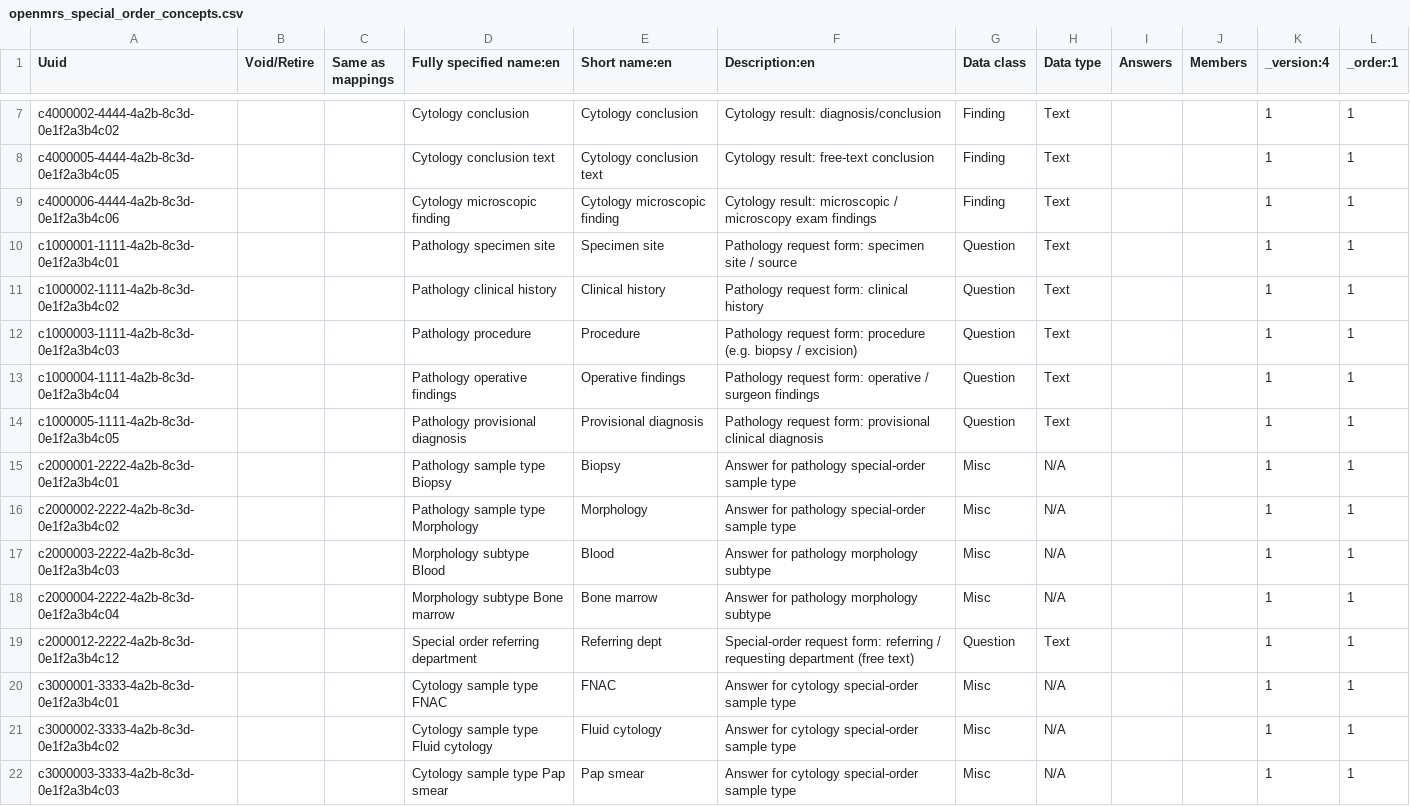
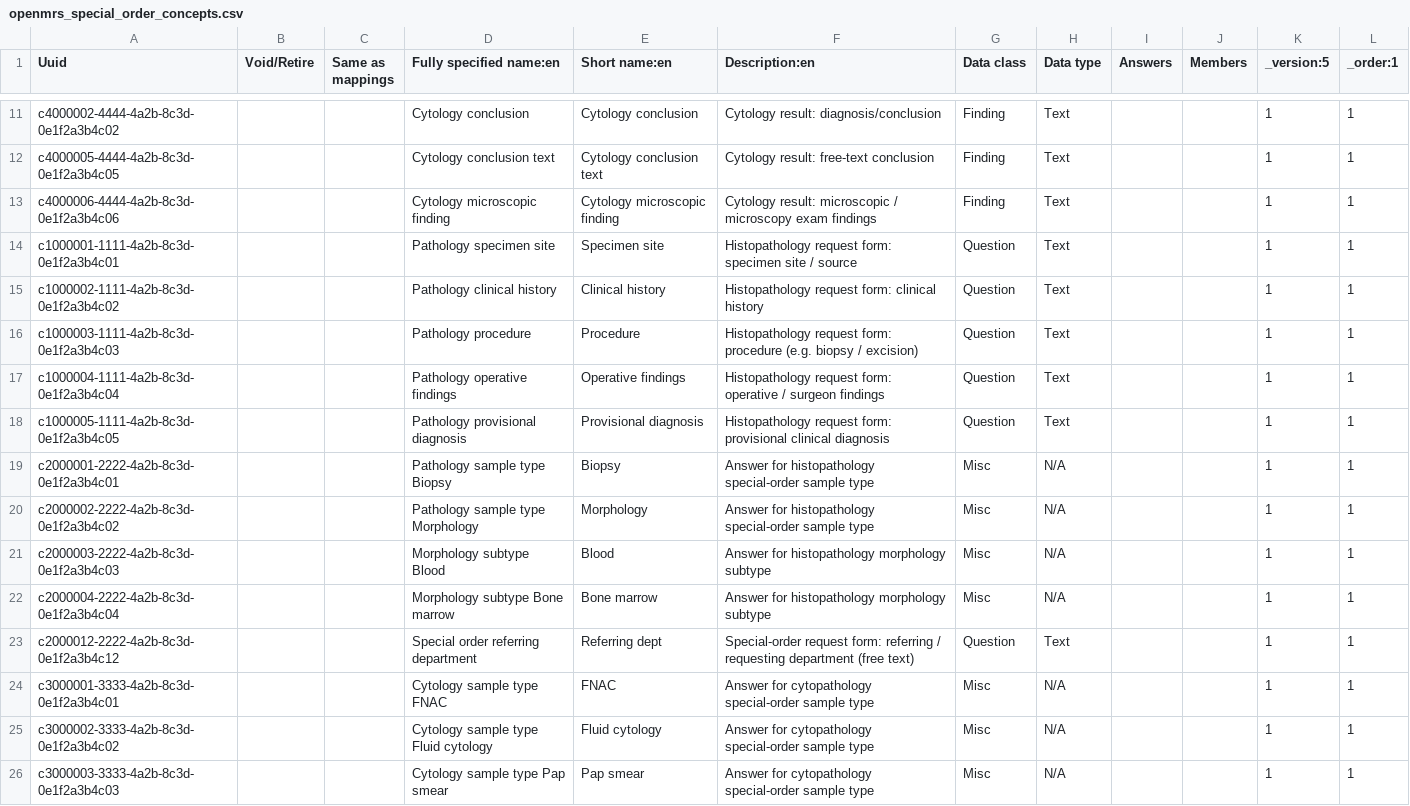
Before and after one commit to palladium-group/ethiopiaemr-openmrs-content, a CSV file: configuration/backend_configuration/concepts/openmrs_special_order_concepts.csv, drawn as a sheet; only a part is shown, gaps mark what is left out; the diff covers the shown part only.

Commit message:
feat: rename Pathology/Cytology forms to Histopathology/Cytopathology and add per-sample-type order concepts

```diff
--- a/configuration/backend_configuration/concepts/openmrs_special_order_concepts.csv
+++ b/configuration/backend_configuration/concepts/openmrs_special_order_concepts.csv
@@ -1 +1 @@
-Uuid,Void/Retire,Same as mappings,Fully specified name:en,Short name:en,Description:en,Data class,Data type,Answers,Members,_version:4,_order:1
+Uuid,Void/Retire,Same as mappings,Fully specified name:en,Short name:en,Description:en,Data class,Data type,Answers,Members,_version:5,_order:1
@@ -9,14 +13,14 @@ c4000005-4444-4a2b-8c3d-0e1f2a3b4c05,,,Cytology conclusion text,Cytology conclus
 c4000006-4444-4a2b-8c3d-0e1f2a3b4c06,,,Cytology microscopic finding,Cytology microscopic finding,Cytology result: microscopic / microscopy exam findings,Finding,Text,,,1,1
-c1000001-1111-4a2b-8c3d-0e1f2a3b4c01,,,Pathology specimen site,Specimen site,Pathology request form: specimen site / source,Question,Text,,,1,1
-c1000002-1111-4a2b-8c3d-0e1f2a3b4c02,,,Pathology clinical history,Clinical history,Pathology request form: clinical history,Question,Text,,,1,1
-c1000003-1111-4a2b-8c3d-0e1f2a3b4c03,,,Pathology procedure,Procedure,Pathology request form: procedure (e.g. biopsy / excision),Question,Text,,,1,1
-c1000004-1111-4a2b-8c3d-0e1f2a3b4c04,,,Pathology operative findings,Operative findings,Pathology request form: operative / surgeon findings,Question,Text,,,1,1
-c1000005-1111-4a2b-8c3d-0e1f2a3b4c05,,,Pathology provisional diagnosis,Provisional diagnosis,Pathology request form: provisional clinical diagnosis,Question,Text,,,1,1
-c2000001-2222-4a2b-8c3d-0e1f2a3b4c01,,,Pathology sample type Biopsy,Biopsy,Answer for pathology special-order sample type,Misc,N/A,,,1,1
-c2000002-2222-4a2b-8c3d-0e1f2a3b4c02,,,Pathology sample type Morphology,Morphology,Answer for pathology special-order sample type,Misc,N/A,,,1,1
-c2000003-2222-4a2b-8c3d-0e1f2a3b4c03,,,Morphology subtype Blood,Blood,Answer for pathology morphology subtype,Misc,N/A,,,1,1
-c2000004-2222-4a2b-8c3d-0e1f2a3b4c04,,,Morphology subtype Bone marrow,Bone marrow,Answer for pathology morphology subtype,Misc,N/A,,,1,1
+c1000001-1111-4a2b-8c3d-0e1f2a3b4c01,,,Pathology specimen site,Specimen site,Histopathology request form: specimen site / source,Question,Text,,,1,1
+c1000002-1111-4a2b-8c3d-0e1f2a3b4c02,,,Pathology clinical history,Clinical history,Histopathology request form: clinical history,Question,Text,,,1,1
+c1000003-1111-4a2b-8c3d-0e1f2a3b4c03,,,Pathology procedure,Procedure,Histopathology request form: procedure (e.g. biopsy / excision),Question,Text,,,1,1
+c1000004-1111-4a2b-8c3d-0e1f2a3b4c04,,,Pathology operative findings,Operative findings,Histopathology request form: operative / surgeon findings,Question,Text,,,1,1
+c1000005-1111-4a2b-8c3d-0e1f2a3b4c05,,,Pathology provisional diagnosis,Provisional diagnosis,Histopathology request form: provisional clinical diagnosis,Question,Text,,,1,1
+c2000001-2222-4a2b-8c3d-0e1f2a3b4c01,,,Pathology sample type Biopsy,Biopsy,Answer for histopathology special-order sample type,Misc,N/A,,,1,1
+c2000002-2222-4a2b-8c3d-0e1f2a3b4c02,,,Pathology sample type Morphology,Morphology,Answer for histopathology special-order sample type,Misc,N/A,,,1,1
+c2000003-2222-4a2b-8c3d-0e1f2a3b4c03,,,Morphology subtype Blood,Blood,Answer for histopathology morphology subtype,Misc,N/A,,,1,1
+c2000004-2222-4a2b-8c3d-0e1f2a3b4c04,,,Morphology subtype Bone marrow,Bone marrow,Answer for histopathology morphology subtype,Misc,N/A,,,1,1
 c2000012-2222-4a2b-8c3d-0e1f2a3b4c12,,,Special order referring department,Referring dept,Special-order request form: referring / requesting department (free text),Question,Text,,,1,1
-c3000001-3333-4a2b-8c3d-0e1f2a3b4c01,,,Cytology sample type FNAC,FNAC,Answer for cytology special-order sample type,Misc,N/A,,,1,1
-c3000002-3333-4a2b-8c3d-0e1f2a3b4c02,,,Cytology sample type Fluid cytology,Fluid cytology,Answer for cytology special-order sample type,Misc,N/A,,,1,1
-c3000003-3333-4a2b-8c3d-0e1f2a3b4c03,,,Cytology sample type Pap smear,Pap smear,Answer for cytology special-order sample type,Misc,N/A,,,1,1
+c3000001-3333-4a2b-8c3d-0e1f2a3b4c01,,,Cytology sample type FNAC,FNAC,Answer for cytopathology special-order sample type,Misc,N/A,,,1,1
+c3000002-3333-4a2b-8c3d-0e1f2a3b4c02,,,Cytology sample type Fluid cytology,Fluid cytology,Answer for cytopathology special-order sample type,Misc,N/A,,,1,1
+c3000003-3333-4a2b-8c3d-0e1f2a3b4c03,,,Cytology sample type Pap smear,Pap smear,Answer for cytopathology special-order sample type,Misc,N/A,,,1,1
```
Also changed, not shown: 4 added rows and 16 edited cells elsewhere in this file, 2 other files.
